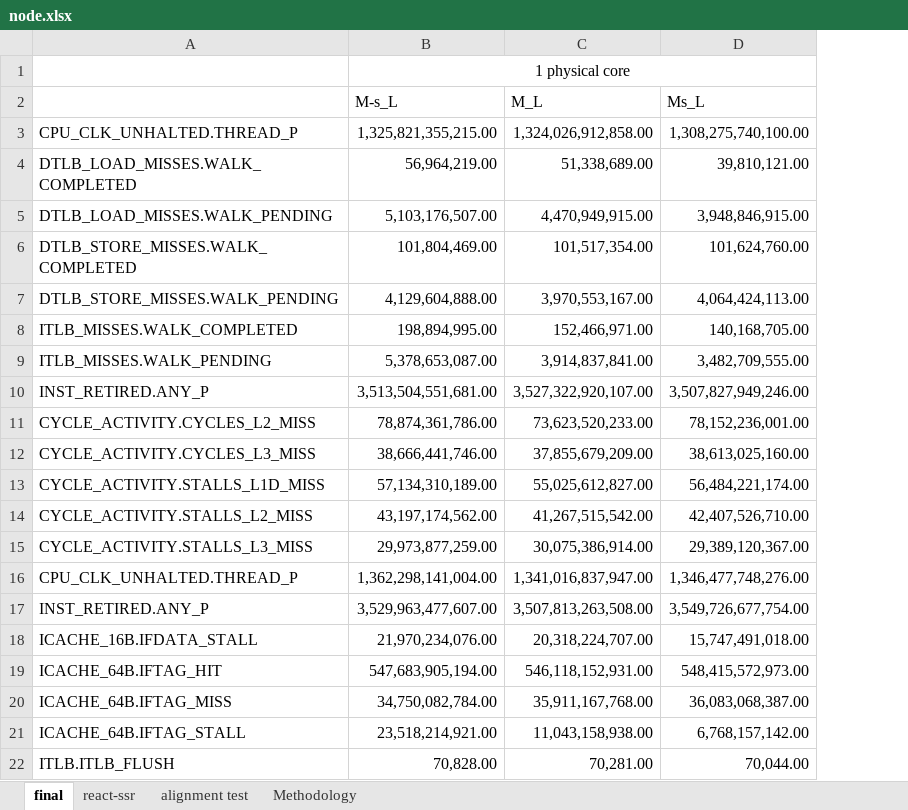
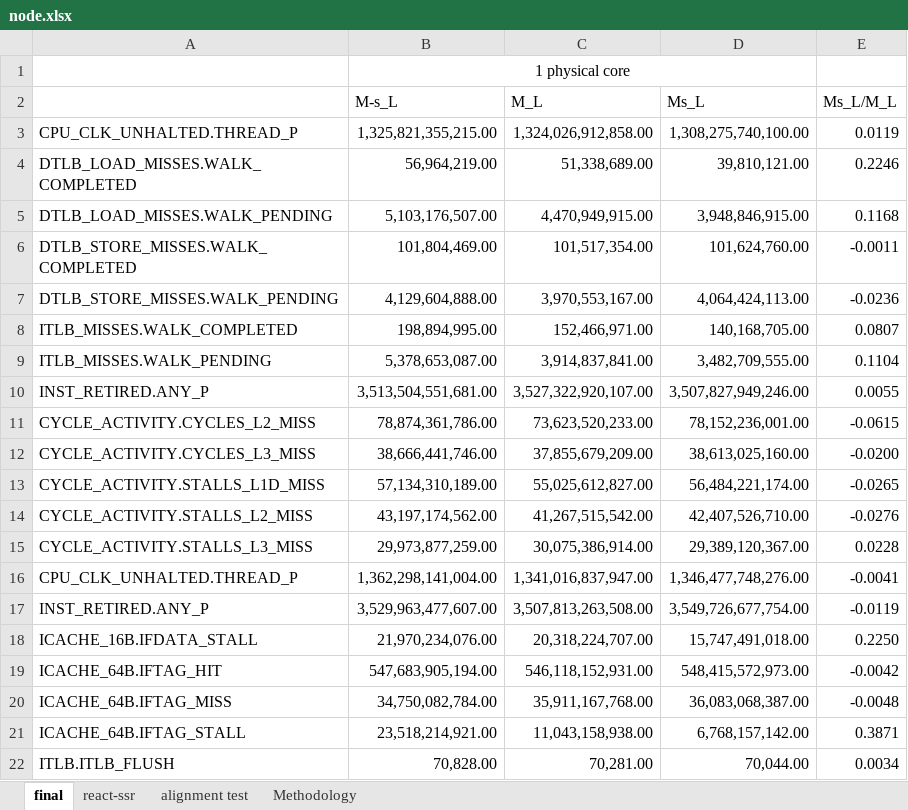
Before and after one commit to XiaowanDong/shared_ptp, an Excel workbook: node.xlsx, sheet final, drawn as a sheet; values as stored, in another font and other column widths than the file's, no borders; the diff names each change by its address in the sheet, - before the commit and + after, or states it on an @@ line.

```diff
--- a/node.xlsx (sheet final)
+++ b/node.xlsx (sheet final)
+column E (Ms_L/M_L), rows 3-22: 0.0119 | 0.2246 | 0.1168 | -0.0011 | -0.0236 | 0.0807 | 0.1104 | 0.0055 | -0.0615 | -0.0200 | -0.0265 | -0.0276 | 0.0228 | -0.0041 | -0.0119 | 0.2250 | -0.0042 | -0.0048 | 0.3871 | 0.0034
```
Also changed, not shown: clang.xlsx, java.xlsx, 2 other files.
